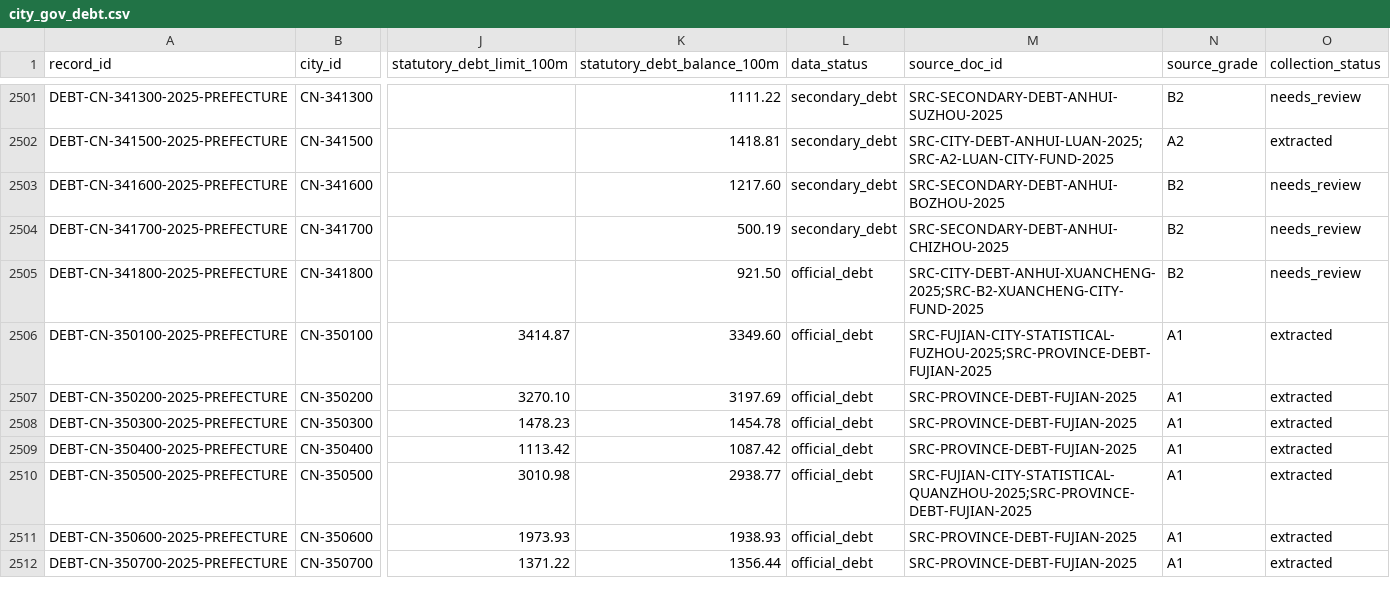
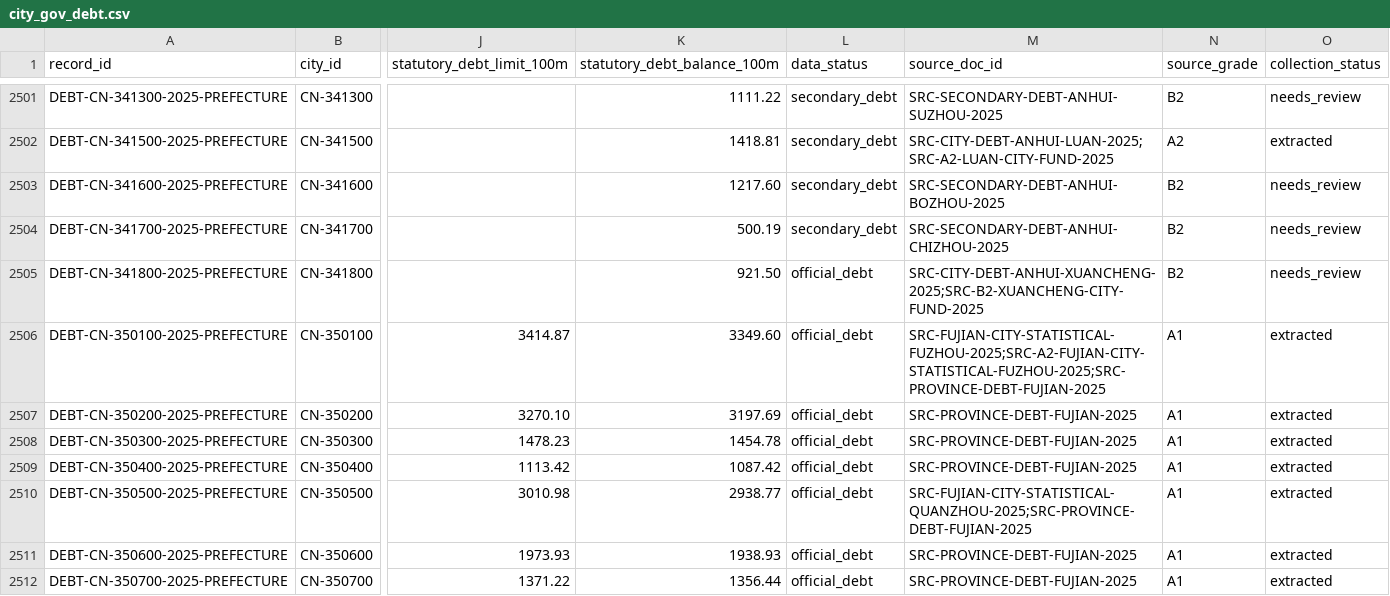
Before and after one commit to chenfei2008c/china-local-debt-atlas, a CSV file: outputs/national_prefecture_panel_2018_2026/city_gov_debt.csv, drawn as a sheet; only a part is shown, gaps mark what is left out; the diff names each change by its address in the sheet, - before the commit and + after, or states it on an @@ line.

```diff
--- a/outputs/national_prefecture_panel_2018_2026/city_gov_debt.csv
+++ b/outputs/national_prefecture_panel_2018_2026/city_gov_debt.csv
-M2506 (source_doc_id): SRC-FUJIAN-CITY-STATISTICAL-FUZHOU-2025;SRC-PROVINCE-DEBT-FUJIAN-2025
+M2506 (source_doc_id): SRC-FUJIAN-CITY-STATISTICAL-FUZHOU-2025;SRC-A2-FUJIAN-CITY-STATISTICAL-FUZHOU-2025;SRC-PROVINCE-DEBT-FUJIAN-2025
```
Also changed, not shown: outputs/national_prefecture_panel_2018_2026/batch_source_registry.csv, outputs/national_prefecture_panel_2018_2026/core_coverage_report_2018_2025.csv, 14 other files.
